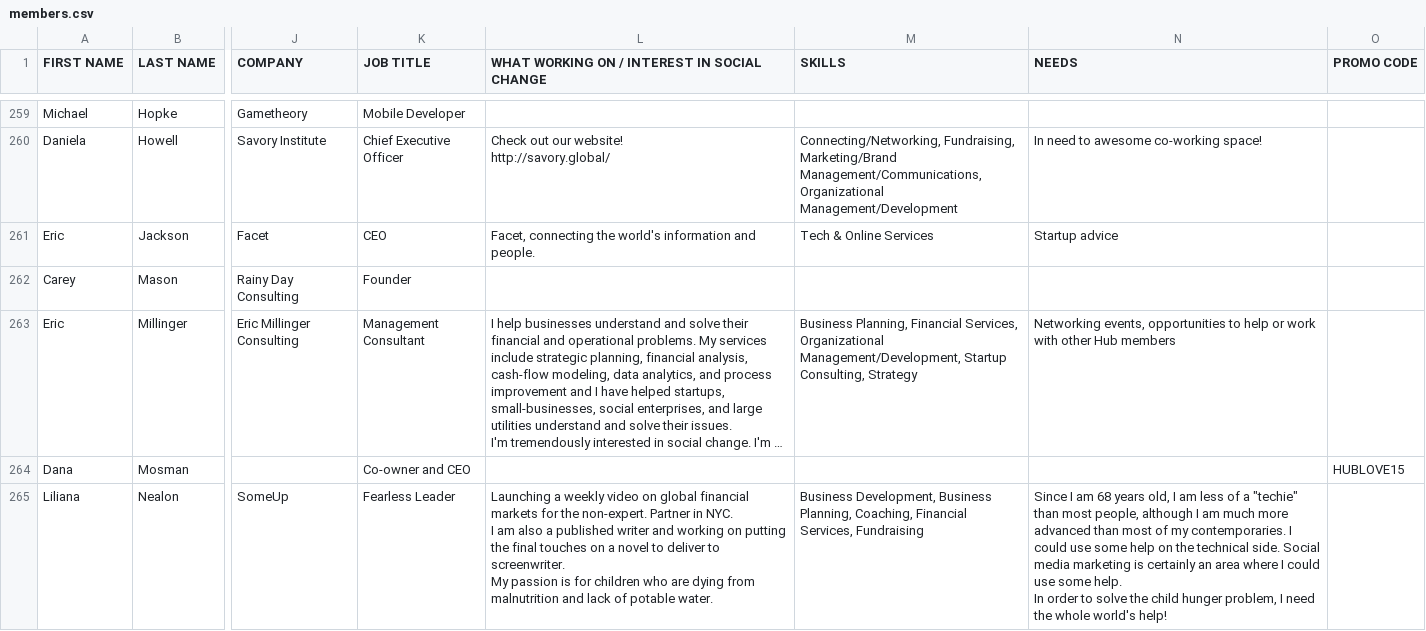
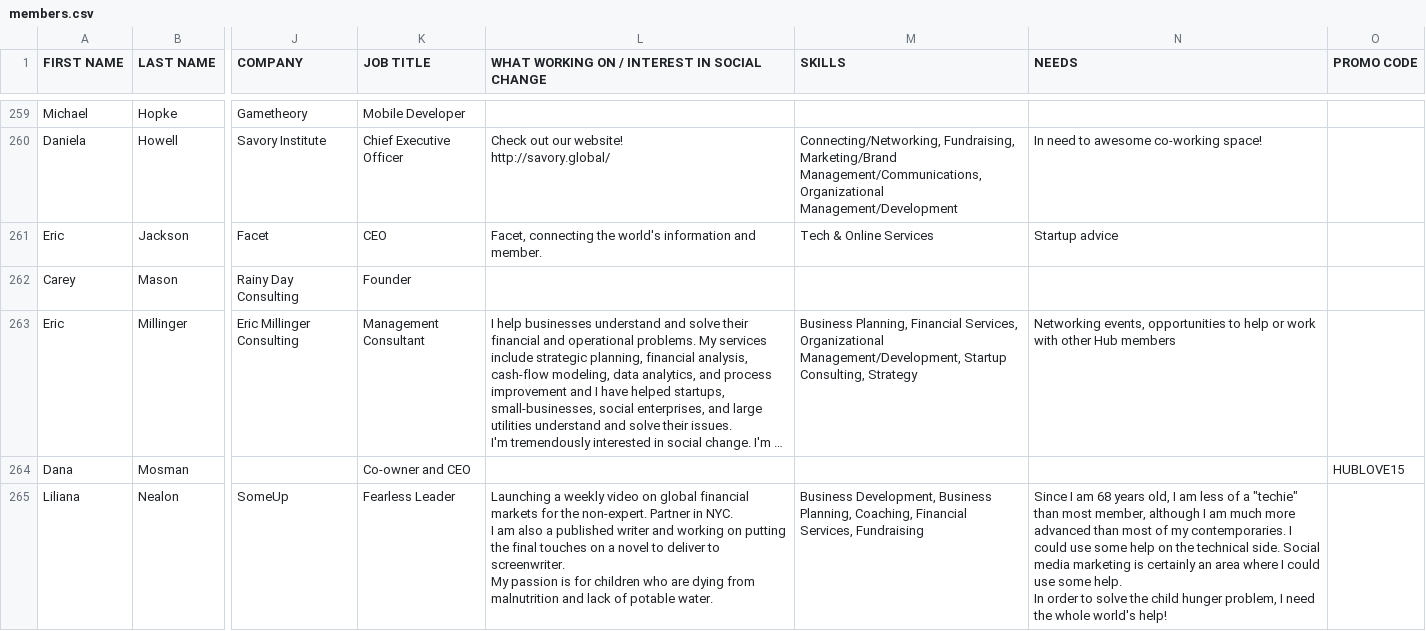
Before and after one commit to repjackson/wateringhole, a CSV file: private/members.csv, drawn as a sheet; only a part is shown, gaps mark what is left out; long unchanged cells end in …; the diff covers the shown part only; the diff names each change by its address in the sheet, - before the commit and + after, or states it on an @@ line.

Commit message:
demo members and events alpha

```diff
--- a/private/members.csv
+++ b/private/members.csv
-L261: …information and people.
+L261: …information and member.
-N265 (NEEDS): …than most people, although I…
+N265 (NEEDS): …than most member, although I…
```
Also changed, not shown: 32 edited cells elsewhere in this file, 18 other files.
